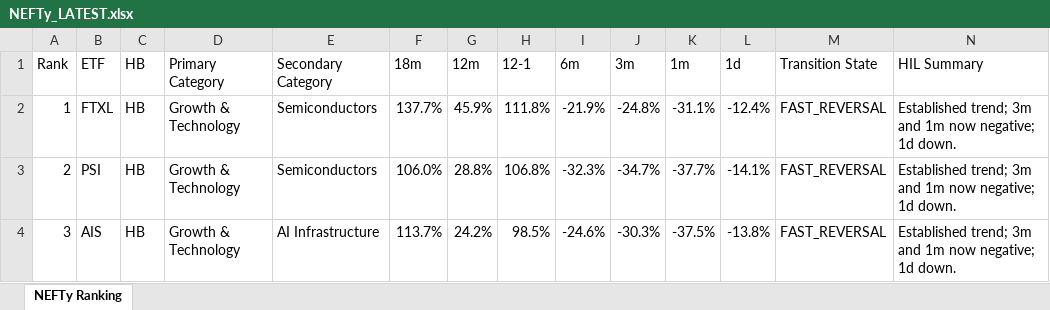
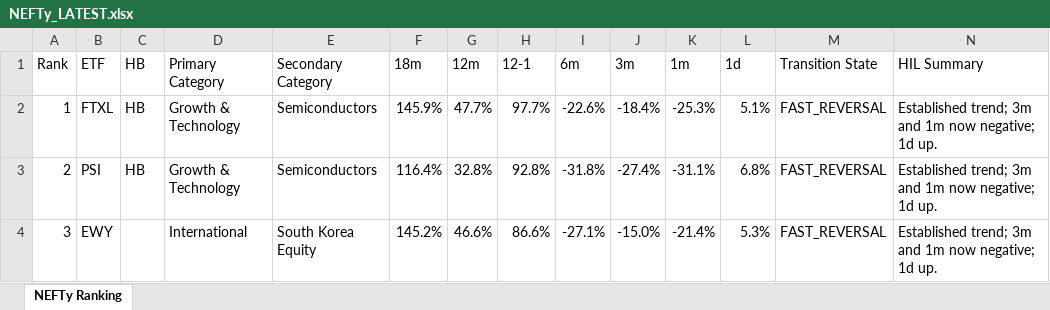
Before and after one commit to DarkMoonv1/NEFTy, an Excel workbook: NEFTy_LATEST.xlsx, sheet NEFTy Ranking, drawn as a sheet; only a part is shown; values as stored, in another font and other column widths than the file's, no cell formats; the diff covers the shown part only; the diff names each change by its address in the sheet, - before the commit and + after, or states it on an @@ line.

Commit message:
Update NEFTy_LATEST.xlsx

```diff
--- a/NEFTy_LATEST.xlsx (sheet NEFTy Ranking)
+++ b/NEFTy_LATEST.xlsx (sheet NEFTy Ranking)
-F2 (18m): 137.7%
+F2 (18m): 145.9%
-G2 (12m): 45.9%
+G2 (12m): 47.7%
-H2 (12-1): 111.8%
+H2 (12-1): 97.7%
-I2 (6m): -21.9%
+I2 (6m): -22.6%
-J2 (3m): -24.8%
+J2 (3m): -18.4%
-K2 (1m): -31.1%
+K2 (1m): -25.3%
-L2 (1d): -12.4%
+L2 (1d): 5.1%
-N2:N4 (HIL Summary): …negative; 1d down.
+N2:N4 (HIL Summary): …negative; 1d up.
-F3 (18m): 106.0%
+F3 (18m): 116.4%
-G3 (12m): 28.8%
+G3 (12m): 32.8%
-H3 (12-1): 106.8%
+H3 (12-1): 92.8%
-I3 (6m): -32.3%
+I3 (6m): -31.8%
-J3 (3m): -34.7%
+J3 (3m): -27.4%
-K3 (1m): -37.7%
+K3 (1m): -31.1%
-L3 (1d): -14.1%
+L3 (1d): 6.8%
-B4 (ETF): AIS
+B4 (ETF): EWY
-C4 (HB): HB
+C4 (HB): (empty)
-D4 (Primary Category): Growth & Technology
+D4 (Primary Category): International
-E4 (Secondary Category): AI Infrastructure
+E4 (Secondary Category): South Korea Equity
-F4 (18m): 113.7%
+F4 (18m): 145.2%
-G4 (12m): 24.2%
+G4 (12m): 46.6%
-H4 (12-1): 98.5%
+H4 (12-1): 86.6%
-I4 (6m): -24.6%
+I4 (6m): -27.1%
-J4 (3m): -30.3%
+J4 (3m): -15.0%
-K4 (1m): -37.5%
+K4 (1m): -21.4%
-L4 (1d): -13.8%
+L4 (1d): 5.3%
```
Also changed, not shown: 1089 edited cells elsewhere in this sheet, cell formats.
